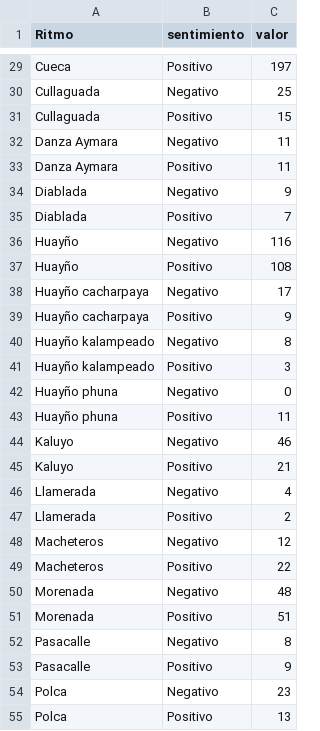
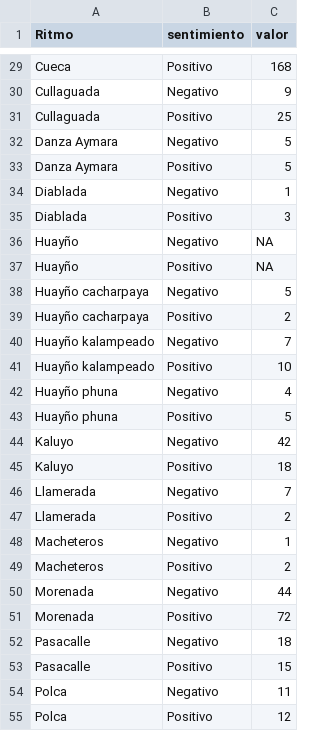
Before and after one commit to lab-tecnosocial/analisis-musica-folkbo, a CSV file: output/suma_sentimientos_ritmos_2.csv, drawn as a sheet; only a part is shown, gaps mark what is left out; the diff covers the shown part only; the diff names each change by its address in the sheet, - before the commit and + after, or states it on an @@ line.

```diff
--- a/output/suma_sentimientos_ritmos_2.csv
+++ b/output/suma_sentimientos_ritmos_2.csv
-C29 (valor): 197
+C29 (valor): 168
-C30 (valor): 25
+C30 (valor): 9
-C31 (valor): 15
+C31 (valor): 25
-C32:C33 (valor): 11
+C32:C33 (valor): 5
-C34 (valor): 9
+C34 (valor): 1
-C35 (valor): 7
+C35 (valor): 3
-C36 (valor): 116
+C36 (valor): NA
-C37 (valor): 108
+C37 (valor): NA
-C38 (valor): 17
+C38 (valor): 5
-C39 (valor): 9
+C39 (valor): 2
-C40 (valor): 8
+C40 (valor): 7
-C41 (valor): 3
+C41 (valor): 10
-C42 (valor): 0
+C42 (valor): 4
-C43 (valor): 11
+C43 (valor): 5
-C44 (valor): 46
+C44 (valor): 42
-C45 (valor): 21
+C45 (valor): 18
-C46 (valor): 4
+C46 (valor): 7
-C48 (valor): 12
+C48 (valor): 1
-C49 (valor): 22
+C49 (valor): 2
-C50 (valor): 48
+C50 (valor): 44
-C51 (valor): 51
+C51 (valor): 72
-C52 (valor): 8
+C52 (valor): 18
-C53 (valor): 9
+C53 (valor): 15
-C54 (valor): 23
+C54 (valor): 11
-C55 (valor): 13
+C55 (valor): 12
```
Also changed, not shown: 50 edited cells elsewhere in this file, output/palabras_conteo.csv, output/palabras_top10_por_ritmo.csv, 10 other files.
